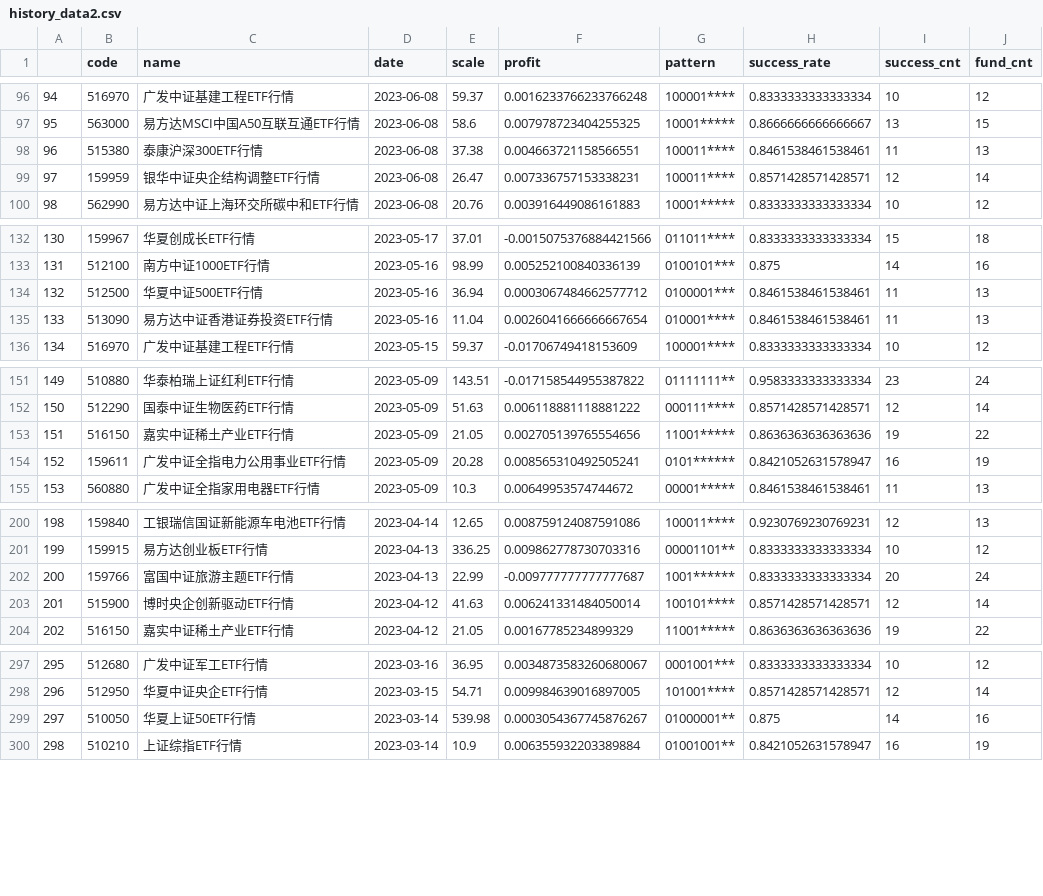
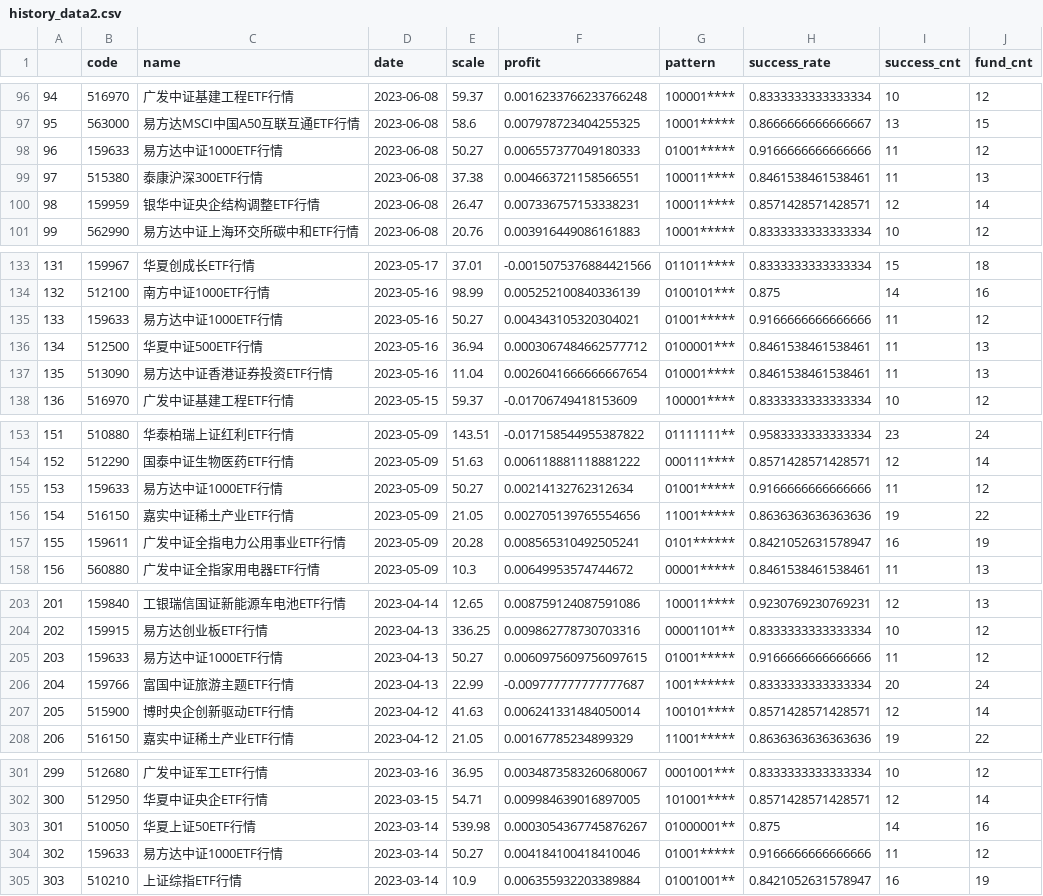
Before and after one commit to zuoxiaolei/qtrade2, a CSV file: data/ads/history_data2.csv, drawn as a sheet; only a part is shown, gaps mark what is left out; addresses are those after the commit; the diff covers the shown part only; the diff names each change by its address in the sheet, - before the commit and + after, or states it on an @@ line.

```diff
--- a/data/ads/history_data2.csv
+++ b/data/ads/history_data2.csv
+row 98: 96 | 159633 | 易方达中证1000ETF行情 | 2023-06-08 | 50.27 | 0.006557377049180333 | 01001***** | 0.9166666666666666 | 11 | 12
@@ column A renumbered from row 99 down @@
+row 135: 133 | 159633 | 易方达中证1000ETF行情 | 2023-05-16 | 50.27 | 0.004343105320304021 | 01001***** | 0.9166666666666666 | 11 | 12
+row 155: 153 | 159633 | 易方达中证1000ETF行情 | 2023-05-09 | 50.27 | 0.00214132762312634 | 01001***** | 0.9166666666666666 | 11 | 12
+row 205: 203 | 159633 | 易方达中证1000ETF行情 | 2023-04-13 | 50.27 | 0.0060975609756097615 | 01001***** | 0.9166666666666666 | 11 | 12
+row 304: 302 | 159633 | 易方达中证1000ETF行情 | 2023-03-14 | 50.27 | 0.004184100418410046 | 01001***** | 0.9166666666666666 | 11 | 12
```
Also changed, not shown: 7 added rows and 1 edited cell elsewhere in this file.
